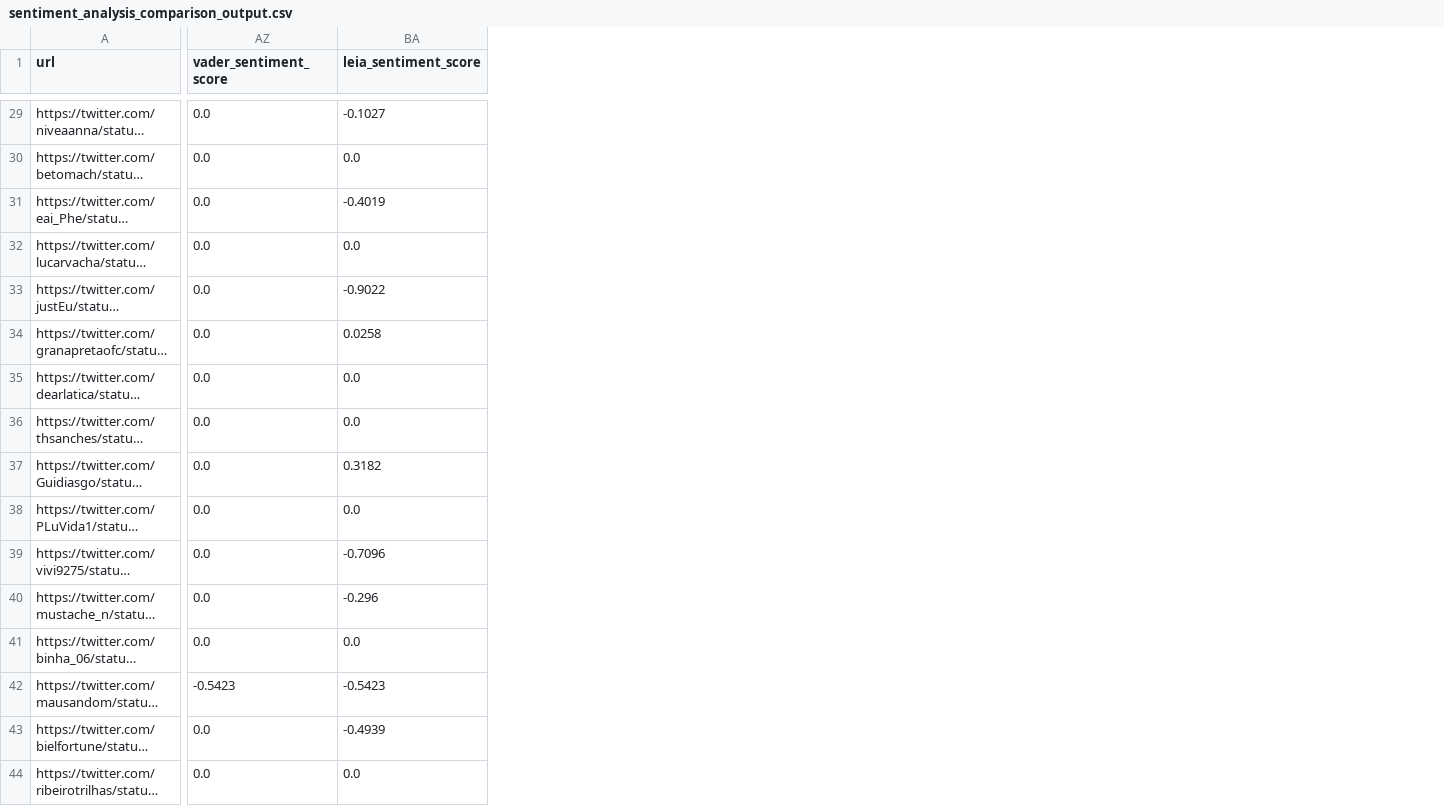
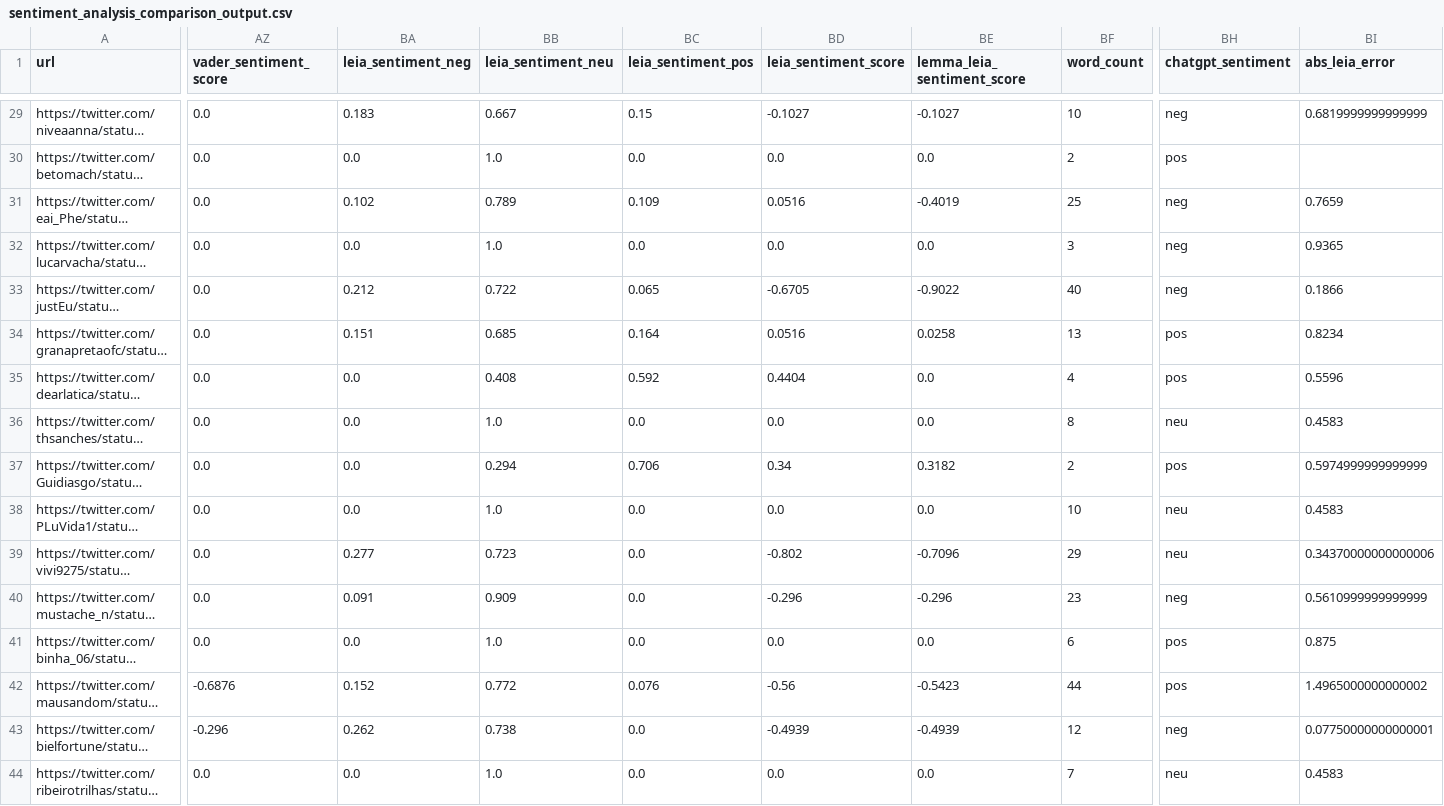
Before and after one commit to thiago-paim/projeto-tera, a CSV file: data/processed/sentiment_analysis_comparison_output.csv, drawn as a sheet; only a part is shown, gaps mark what is left out; long unchanged cells end in …; addresses are those after the commit; the diff covers the shown part only; the diff names each change by its address in the sheet, - before the commit and + after, or states it on an @@ line.

Commit message:
Analise dos resultados do Leia

```diff
--- a/data/processed/sentiment_analysis_comparison_output.csv
+++ b/data/processed/sentiment_analysis_comparison_output.csv
+column BA (leia_sentiment_neg), rows 29-44: 0.183 | 0.0 | 0.102 | 0.0 | 0.212 | 0.151 | 0.0 | 0.0 | 0.0 | 0.0 | 0.277 | 0.091 | 0.0 | 0.152 | 0.262 | 0.0
+column BB (leia_sentiment_neu), rows 29-44: 0.667 | 1.0 | 0.789 | 1.0 | 0.722 | 0.685 | 0.408 | 1.0 | 0.294 | 1.0 | 0.723 | 0.909 | 1.0 | 0.772 | 0.738 | 1.0
+column BC (leia_sentiment_pos), rows 29-44: 0.15 | 0.0 | 0.109 | 0.0 | 0.065 | 0.164 | 0.592 | 0.0 | 0.706 | 0.0 | 0.0 | 0.0 | 0.0 | 0.076 | 0.0 | 0.0
+column BE (lemma_leia_sentiment_score), rows 29-44: -0.1027 | 0.0 | -0.4019 | 0.0 | -0.9022 | 0.0258 | 0.0 | 0.0 | 0.3182 | 0.0 | -0.7096 | -0.296 | 0.0 | -0.5423 | -0.4939 | 0.0
+column BF (word_count), rows 29-44: 10 | 2 | 25 | 3 | 40 | 13 | 4 | 8 | 2 | 10 | 29 | 23 | 6 | 44 | 12 | 7
+column BH (chatgpt_sentiment), rows 29-44: neg | pos | neg | neg | neg | pos | pos | neu | pos | neu | neu | neg | pos | pos | neg | neu
+column BI (abs_leia_error), rows 29-44: 0.6819999999999999 |  | 0.7659 | 0.9365 | 0.1866 | 0.8234 | 0.5596 | 0.4583 | 0.5974999999999999 | 0.4583 | 0.34370000000000006 | 0.5610999999999999 | 0.875 | 1.4965000000000002 | 0.07750000000000001 | 0.4583
-BD31 (leia_sentiment_score): -0.4019
+BD31 (leia_sentiment_score): 0.0516
-BD33 (leia_sentiment_score): -0.9022
+BD33 (leia_sentiment_score): -0.6705
-BD34 (leia_sentiment_score): 0.0258
+BD34 (leia_sentiment_score): 0.0516
-BD35 (leia_sentiment_score): 0.0
+BD35 (leia_sentiment_score): 0.4404
-BD37 (leia_sentiment_score): 0.3182
+BD37 (leia_sentiment_score): 0.34
-BD39 (leia_sentiment_score): -0.7096
+BD39 (leia_sentiment_score): -0.802
-AZ42 (vader_sentiment_score): -0.5423
+AZ42 (vader_sentiment_score): -0.6876
-BD42 (leia_sentiment_score): -0.5423
+BD42 (leia_sentiment_score): -0.56
-AZ43 (vader_sentiment_score): 0.0
+AZ43 (vader_sentiment_score): -0.296
```
Also changed, not shown: 47 edited cells elsewhere in this file, 1 other file.
